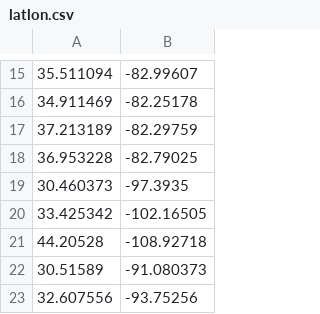
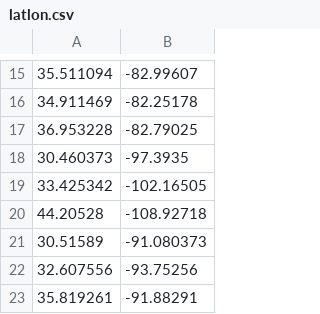
Before and after one commit to ArmadaStore/cargo, a CSV file: internal/utils/latlon.csv, drawn as a sheet; only a part is shown, gaps mark what is left out; the shorter side is filled out with more unchanged rows.

```diff
--- a/internal/utils/latlon.csv
+++ b/internal/utils/latlon.csv
@@ -16,3 +16,2 @@
 34.911469,-82.25178
-37.213189,-82.29759
 36.953228,-82.79025
```
Also changed, not shown: 1 other file.
